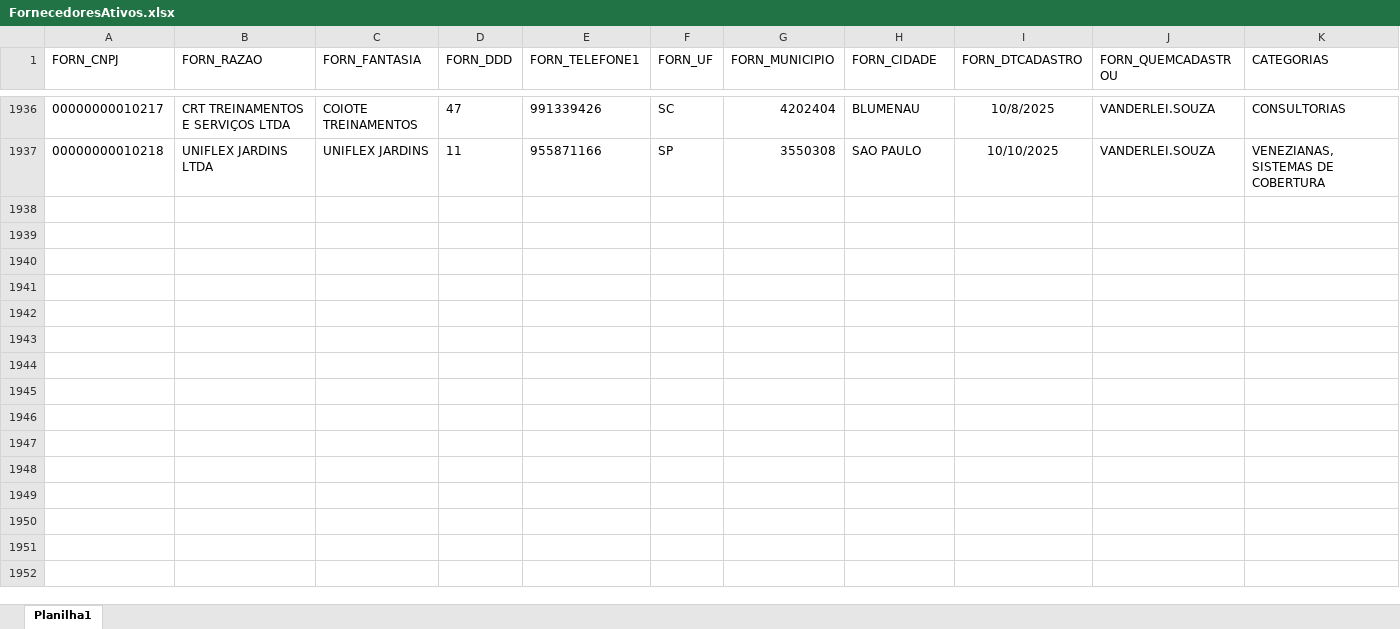
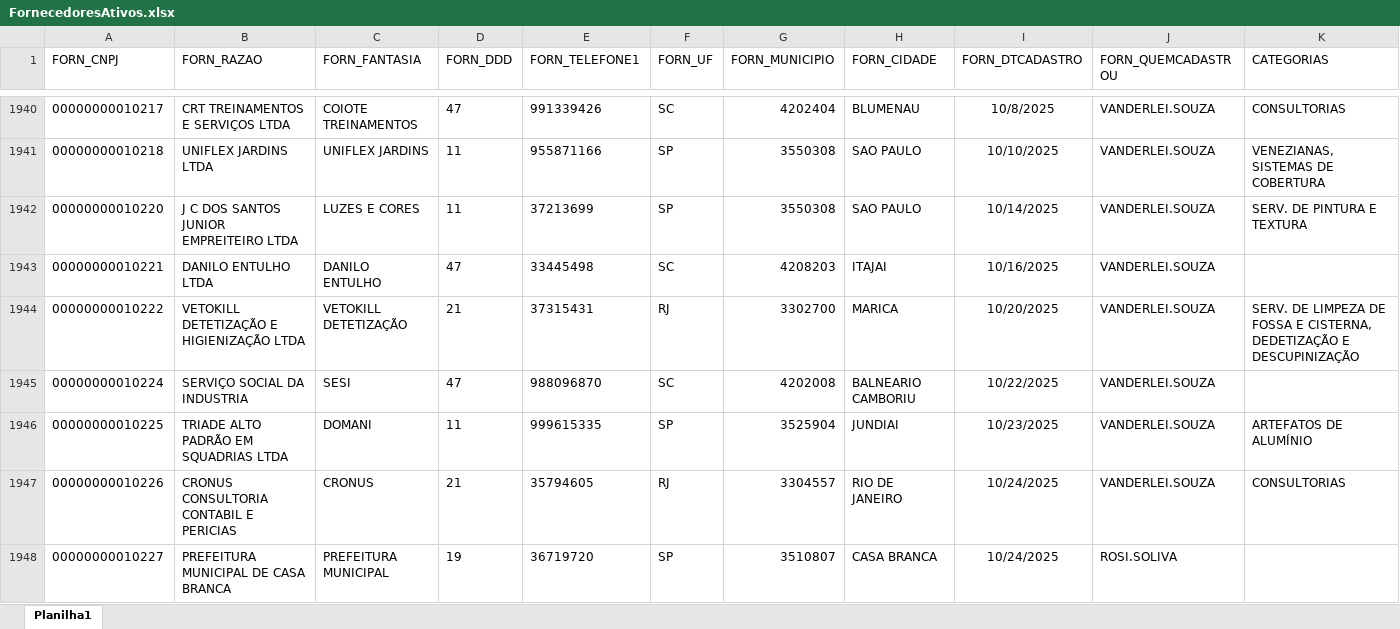
Before and after one commit to Mgiglio98/Indicadores_Suprimentos, an Excel workbook: FornecedoresAtivos.xlsx, sheet Planilha1, drawn as a sheet; only a part is shown, gaps mark what is left out; values as stored, in another font and other column widths than the file's, no borders; the diff covers the shown part only; the diff names each change by its address in the sheet, - before the commit and + after, or states it on an @@ line.

Commit message:
Add files via upload

```diff
--- a/FornecedoresAtivos.xlsx (sheet Planilha1)
+++ b/FornecedoresAtivos.xlsx (sheet Planilha1)
+row 1942: 00000000010220 | J C DOS SANTOS JUNIOR EMPREITEIRO LTDA | LUZES E CORES | 11 | 37213699 | SP | 3550308 | SAO PAULO | 10/14/2025 | VANDERLEI.SOUZA | SERV. DE PINTURA E TEXTURA
+row 1943: 00000000010221 | DANILO ENTULHO LTDA | DANILO ENTULHO | 47 | 33445498 | SC | 4208203 | ITAJAI | 10/16/2025 | VANDERLEI.SOUZA
+row 1944: 00000000010222 | VETOKILL DETETIZAÇÃO E HIGIENIZAÇÃO LTDA | VETOKILL DETETIZAÇÃO | 21 | 37315431 | RJ | 3302700 | MARICA | 10/20/2025 | VANDERLEI.SOUZA | SERV. DE LIMPEZA DE FOSSA E CISTERNA, DEDETIZAÇÃO E DESCUPINIZAÇÃO
+row 1945: 00000000010224 | SERVIÇO SOCIAL DA INDUSTRIA | SESI | 47 | 988096870 | SC | 4202008 | BALNEARIO CAMBORIU | 10/22/2025 | VANDERLEI.SOUZA
+row 1946: 00000000010225 | TRIADE ALTO PADRÃO EM SQUADRIAS LTDA | DOMANI | 11 | 999615335 | SP | 3525904 | JUNDIAI | 10/23/2025 | VANDERLEI.SOUZA | ARTEFATOS DE ALUMÍNIO
+row 1947: 00000000010226 | CRONUS CONSULTORIA CONTABIL E PERICIAS | CRONUS | 21 | 35794605 | RJ | 3304557 | RIO DE JANEIRO | 10/24/2025 | VANDERLEI.SOUZA | CONSULTORIAS
+row 1948: 00000000010227 | PREFEITURA MUNICIPAL DE CASA BRANCA | PREFEITURA MUNICIPAL | 19 | 36719720 | SP | 3510807 | CASA BRANCA | 10/24/2025 | ROSI.SOLIVA
```
Also changed, not shown: 12 added rows, 1 removed row and 23 edited cells elsewhere in this sheet.
